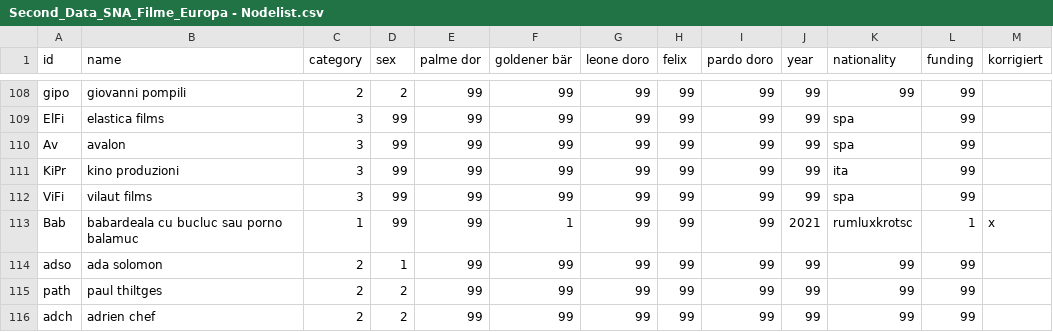
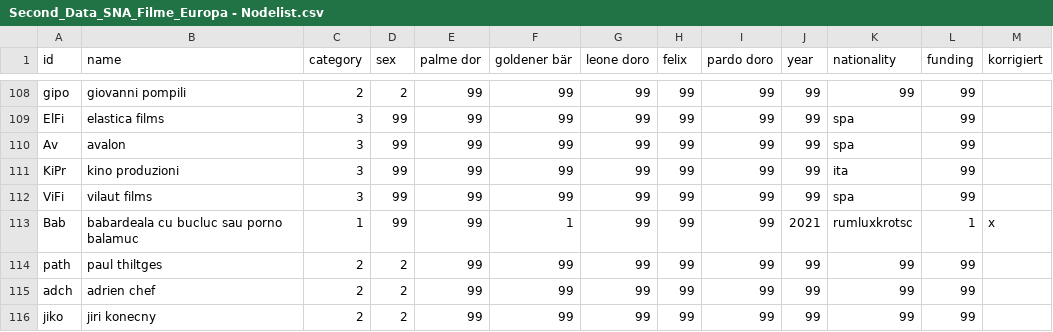
Before and after one commit to Beatheanalyst/SNA-Filmprojekt, a CSV file: Second Data/Second_Data_SNA_Filme_Europa - Nodelist.csv, drawn as a sheet; only a part is shown, gaps mark what is left out; the shorter side is filled out with more unchanged rows.

Commit message:
Add files via upload

```diff
--- a/Second Data/Second_Data_SNA_Filme_Europa - Nodelist.csv
+++ b/Second Data/Second_Data_SNA_Filme_Europa - Nodelist.csv
@@ -113,3 +113,2 @@ ViFi,vilaut films,3,99,99,99,99,99,99,99,spa,99,
 Bab,babardeala cu bucluc sau porno balamuc,1,99,99,1,99,99,99,2021,rumluxkrotsc,1,x
-adso,ada solomon,2,1,99,99,99,99,99,99,99,99,
 path,paul thiltges,2,2,99,99,99,99,99,99,99,99,
```
